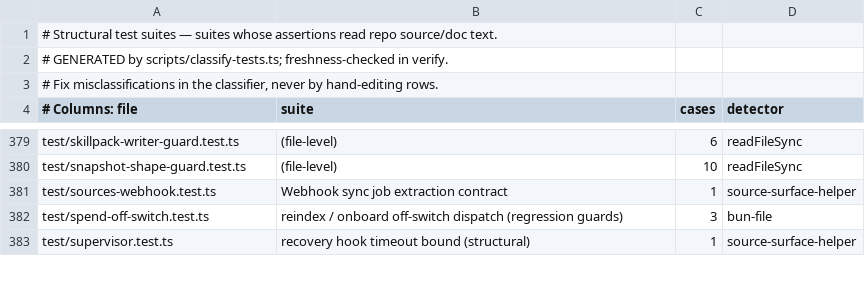
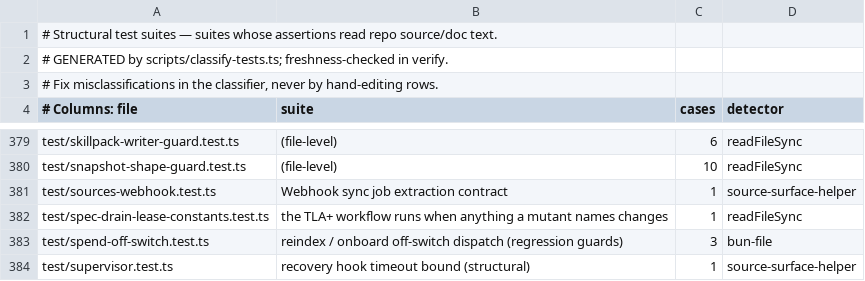
Before and after one commit to ActVox/gbrain, a TSV file: scripts/structural-suites.tsv, drawn as a sheet; only a part is shown, gaps mark what is left out.

Commit message:
wip: structural suites manifest
Co-authored-by: capy-ai[bot] <230910855+capy-ai[bot]@users.noreply.github.com>

```diff
--- a/scripts/structural-suites.tsv
+++ b/scripts/structural-suites.tsv
@@ -381,2 +381,3 @@ test/snapshot-shape-guard.test.ts	(file-level)	10	readFileSync
 test/sources-webhook.test.ts	Webhook sync job extraction contract	1	source-surface-helper
+test/spec-drain-lease-constants.test.ts	the TLA+ workflow runs when anything a mutant names changes	1	readFileSync
 test/spend-off-switch.test.ts	reindex / onboard off-switch dispatch (regression guards)	3	bun-file
```
